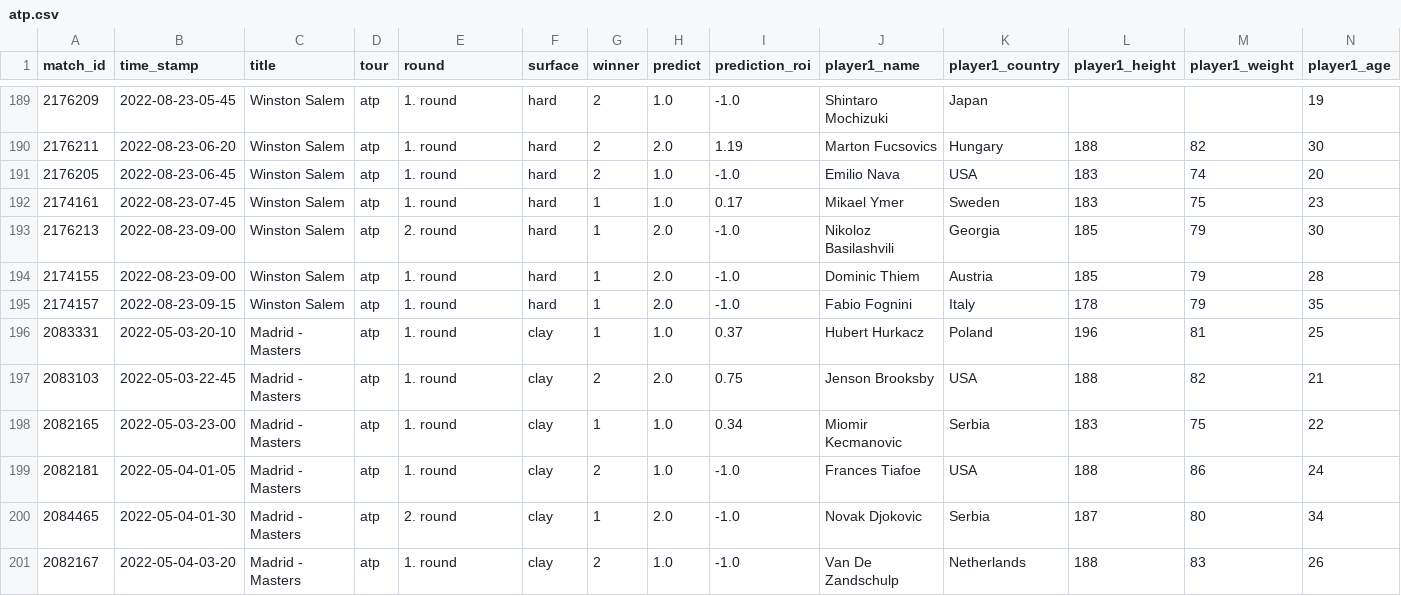
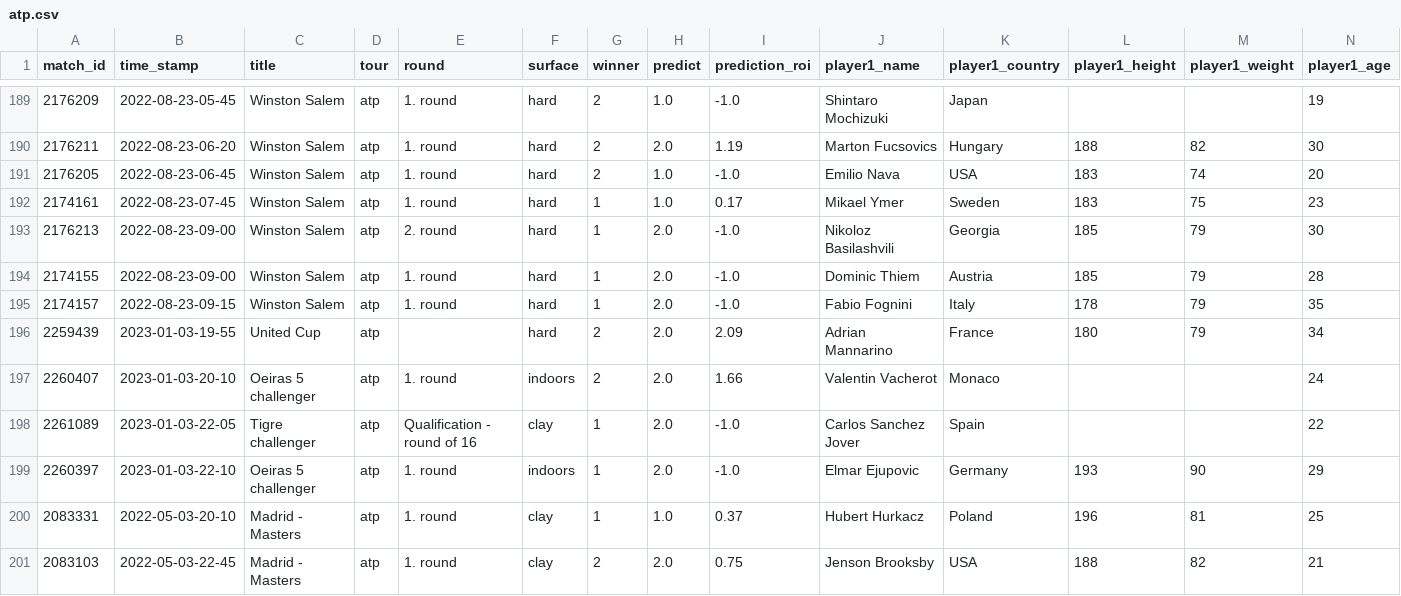
Before and after one commit to ebijun1007/tennis_all_tour_scraper, a CSV file: atp.csv, drawn as a sheet; only a part is shown, gaps mark what is left out; the shorter side is filled out with more unchanged rows; rows hold the shown columns only; the diff names each change by its address in the sheet, - before the commit and + after, or states it on an @@ line.

Commit message:
Update Match Schedules

```diff
--- a/atp.csv
+++ b/atp.csv
+row 196: 2259439 | 2023-01-03-19-55 | United Cup | atp |  | hard | 2 | 2.0 | 2.09 | Adrian Mannarino | France | 180 | 79 | 34
+row 197: 2260407 | 2023-01-03-20-10 | Oeiras 5 challenger | atp | 1. round | indoors | 2 | 2.0 | 1.66 | Valentin Vacherot | Monaco |  |  | 24
+row 198: 2261089 | 2023-01-03-22-05 | Tigre challenger | atp | Qualification - round of 16 | clay | 1 | 2.0 | -1.0 | Carlos Sanchez Jover | Spain |  |  | 22
+row 199: 2260397 | 2023-01-03-22-10 | Oeiras 5 challenger | atp | 1. round | indoors | 1 | 2.0 | -1.0 | Elmar Ejupovic | Germany | 193 | 90 | 29
```
Also changed, not shown: wta.csv, 5 other files.
